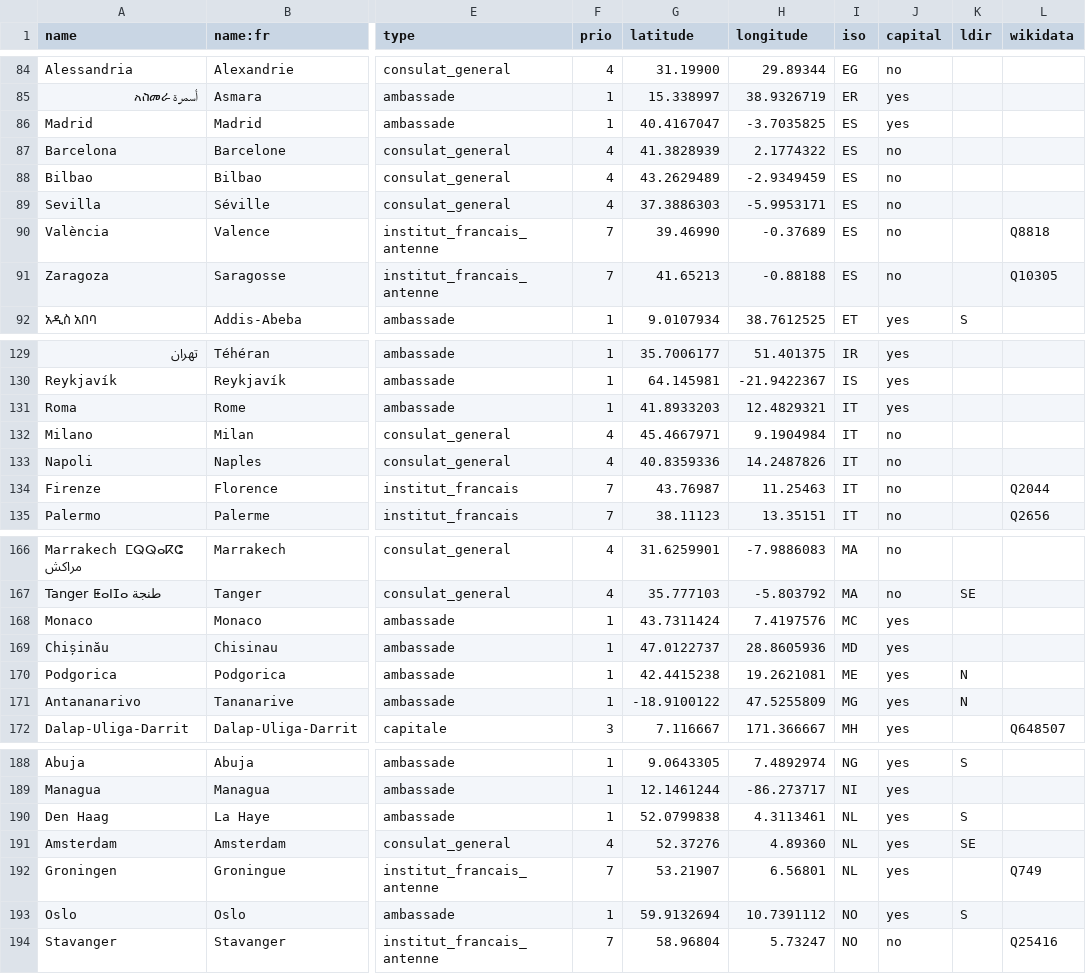
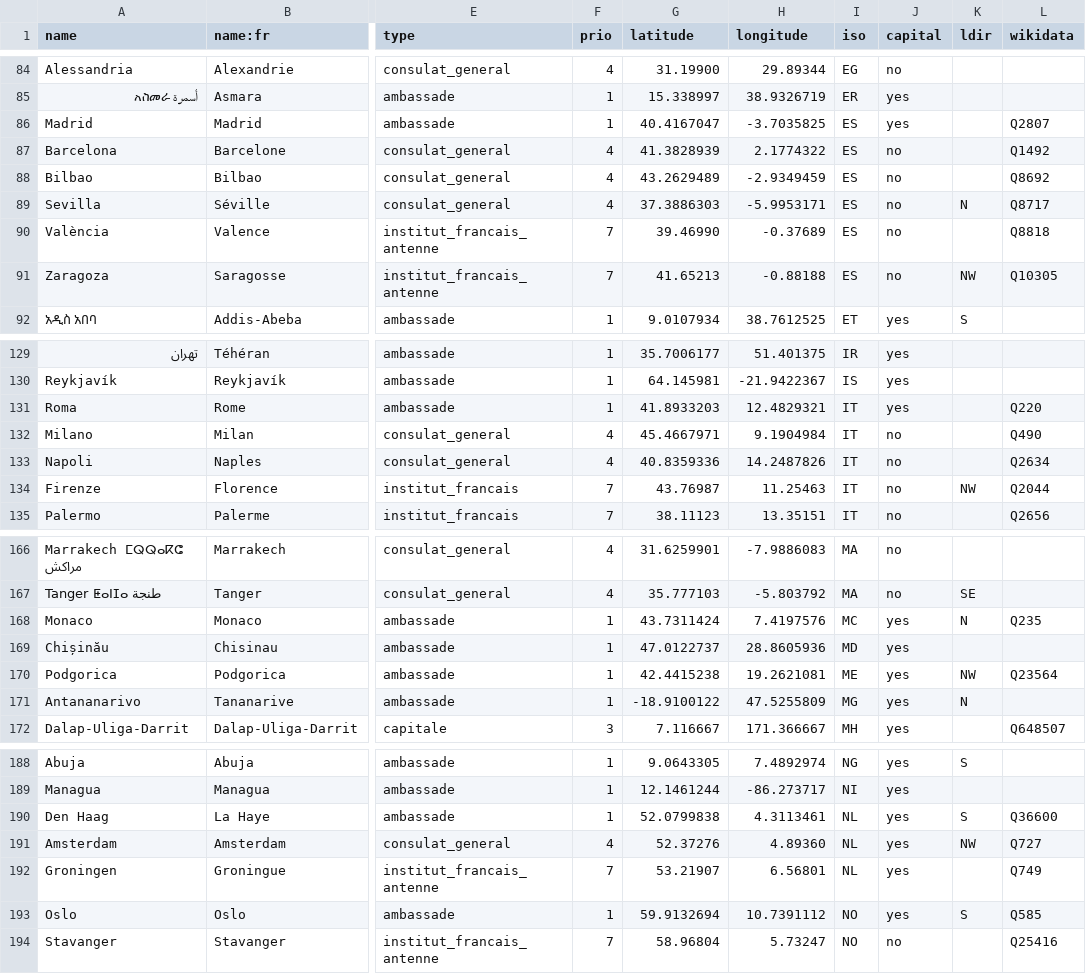
Before and after one commit to kent1D/mae-boundaries, a CSV file: city.csv, drawn as a sheet; only a part is shown, gaps mark what is left out; the diff covers the shown part only; the diff names each change by its address in the sheet, - before the commit and + after, or states it on an @@ line.

Commit message:
Some changes in LDIR and wikidata

```diff
--- a/city.csv
+++ b/city.csv
-L86 (wikidata): (empty)
+L86 (wikidata): Q2807
-L87 (wikidata): (empty)
+L87 (wikidata): Q1492
-L88 (wikidata): (empty)
+L88 (wikidata): Q8692
-K89 (ldir): (empty)
+K89 (ldir): N
-L89 (wikidata): (empty)
+L89 (wikidata): Q8717
-K91 (ldir): (empty)
+K91 (ldir): NW
-L131 (wikidata): (empty)
+L131 (wikidata): Q220
-L132 (wikidata): (empty)
+L132 (wikidata): Q490
-L133 (wikidata): (empty)
+L133 (wikidata): Q2634
-K134 (ldir): (empty)
+K134 (ldir): NW
-K168 (ldir): (empty)
+K168 (ldir): N
-L168 (wikidata): (empty)
+L168 (wikidata): Q235
-K170 (ldir): N
+K170 (ldir): NW
-L170 (wikidata): (empty)
+L170 (wikidata): Q23564
-L190 (wikidata): (empty)
+L190 (wikidata): Q36600
-K191 (ldir): SE
+K191 (ldir): NW
-L191 (wikidata): (empty)
+L191 (wikidata): Q727
-L193 (wikidata): (empty)
+L193 (wikidata): Q585
```
Also changed, not shown: 9 edited cells elsewhere in this file.
